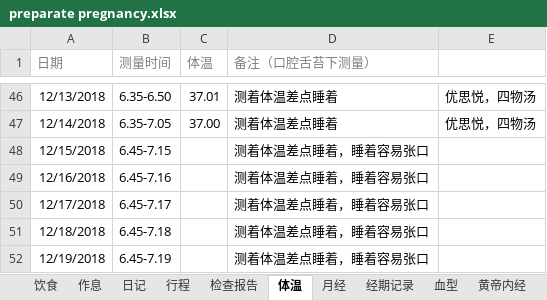
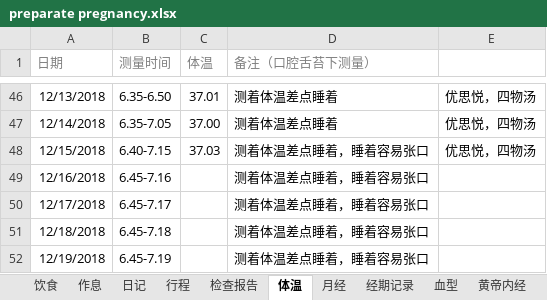
Before and after one commit to ivytry/blog, an Excel workbook: preparate pregnancy.xlsx, sheet 体温, drawn as a sheet; only a part is shown, gaps mark what is left out; values as stored, in another font and other column widths than the file's, no borders; conditional formats not drawn; the diff names each change by its address in the sheet, - before the commit and + after, or states it on an @@ line.

```diff
--- a/preparate pregnancy.xlsx (sheet 体温)
+++ b/preparate pregnancy.xlsx (sheet 体温)
-B48 (测量时间): 6.45-7.15
+B48 (测量时间): 6.40-7.15
-C48 (体温): (empty)
+C48 (体温): 37.03
-E48: (empty)
+E48: 优思悦，四物汤
```
Also changed, not shown: sheet 日记.
